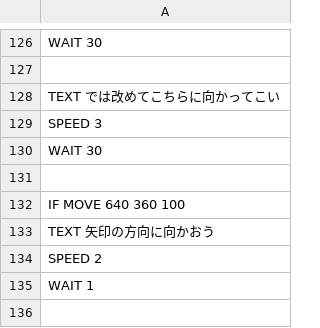
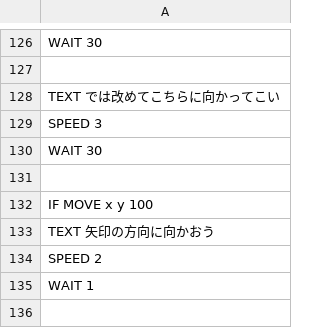
Before and after one commit to yokoyamamituharu/Curl, a CSV file: Engine/Resources/GameData/TutorialMessage.csv, drawn as a sheet; only a part is shown, gaps mark what is left out.

```diff
--- a/Engine/Resources/GameData/TutorialMessage.csv
+++ b/Engine/Resources/GameData/TutorialMessage.csv
@@ -131,3 +131,3 @@ WAIT 30
 
-IF MOVE 640 360 100
+IF MOVE x y 100
 TEXT 矢印の方向に向かおう
```
Also changed, not shown: 9 other files.
